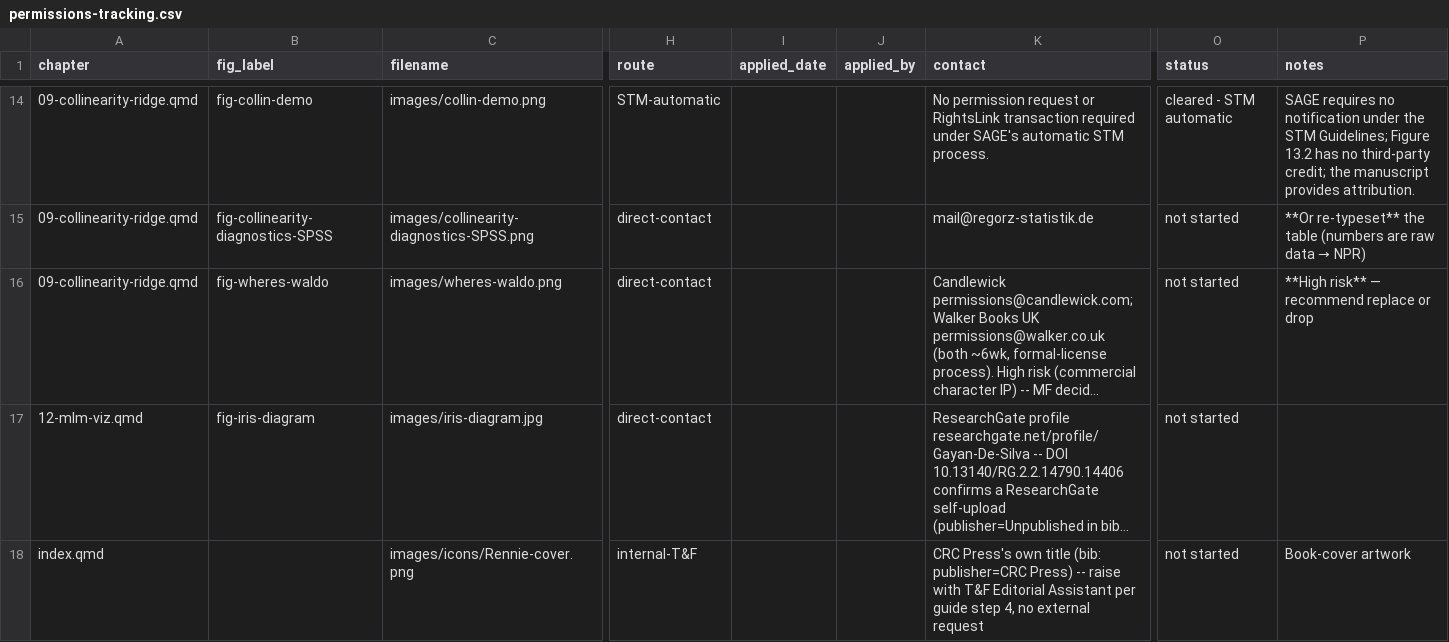
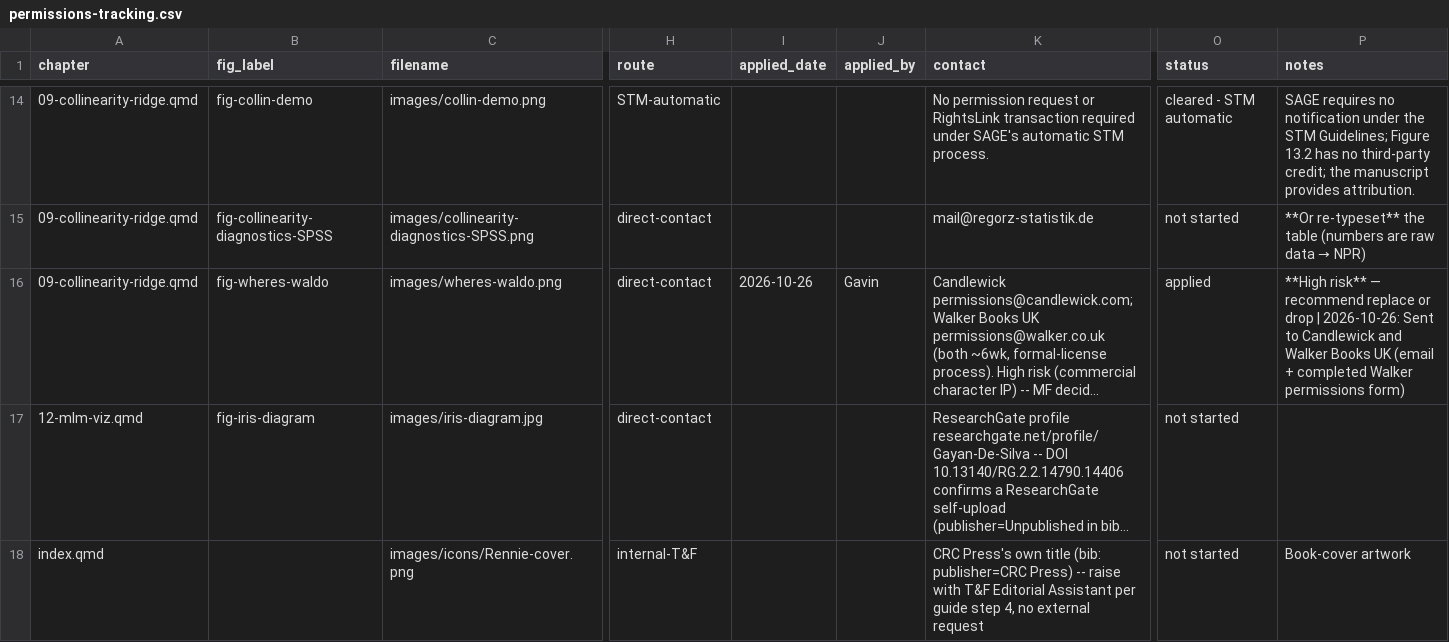
Before and after one commit to friendly/Vis-MLM-book, a CSV file: production/permissions-tracking.csv, drawn as a sheet; only a part is shown, gaps mark what is left out; long unchanged cells end in …; the diff names each change by its address in the sheet, - before the commit and + after, or states it on an @@ line.

```diff
--- a/production/permissions-tracking.csv
+++ b/production/permissions-tracking.csv
-I16 (applied_date): (empty)
+I16 (applied_date): 2026-10-26
-J16 (applied_by): (empty)
+J16 (applied_by): Gavin
-O16 (status): not started
+O16 (status): applied
-P16 (notes): …or drop
+P16 (notes): …or drop | 2026-10-26: Sent to Candlewick and Walker Books UK (email + completed Walker permissions form)
```
Also changed, not shown: 1 other file.
